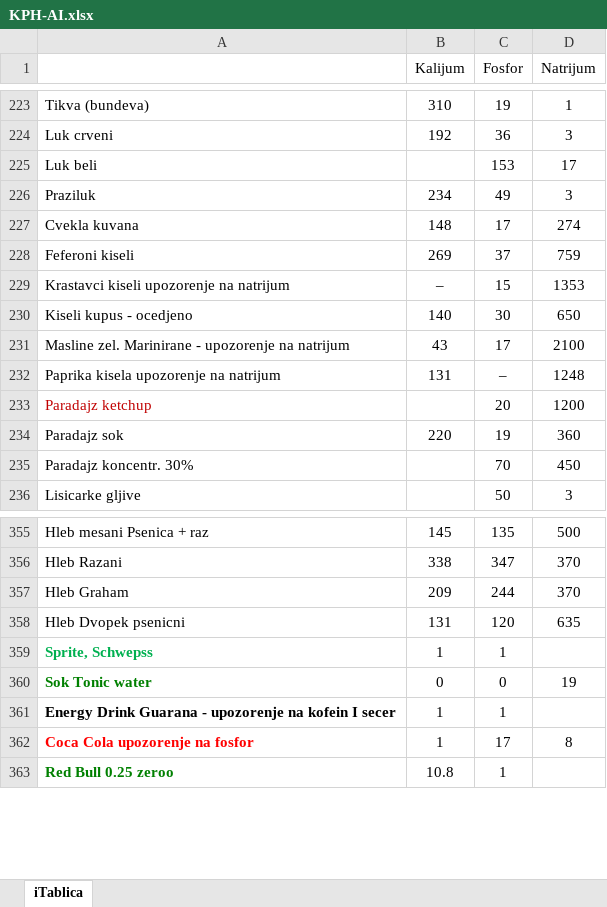
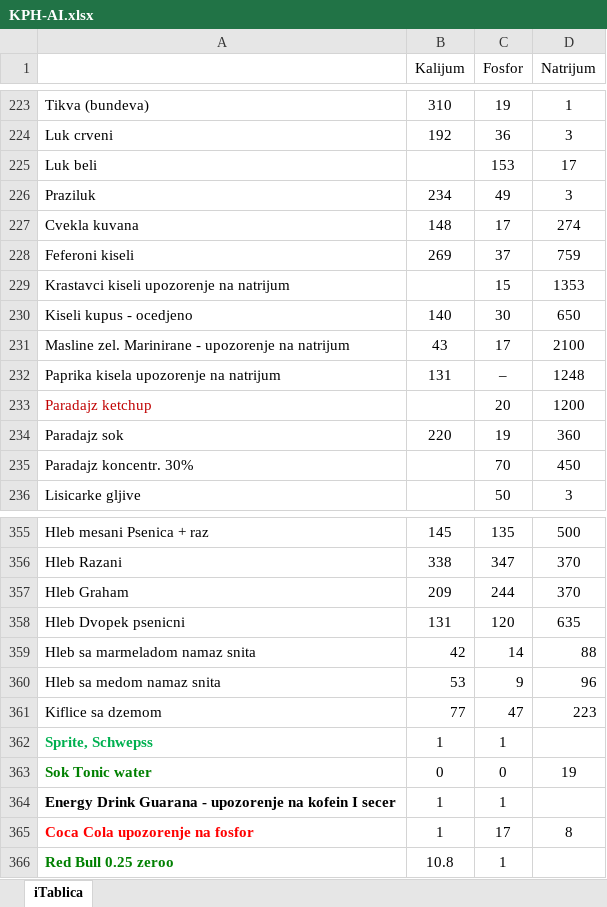
Before and after one commit to MAGADONNY/KPHC, an Excel workbook: KPH-AI.xlsx, sheet iTablica, drawn as a sheet; only a part is shown, gaps mark what is left out; values as stored, in another font and other column widths than the file's, no borders; conditional formats not drawn; the diff names each change by its address in the sheet, - before the commit and + after, or states it on an @@ line.

```diff
--- a/KPH-AI.xlsx (sheet iTablica)
+++ b/KPH-AI.xlsx (sheet iTablica)
-B229 (Kalijum): –
+B229 (Kalijum): (empty)
+row 359: Hleb sa marmeladom namaz snita | 42 | 14 | 88
+row 360: Hleb sa medom namaz snita | 53 | 9 | 96
+row 361: Kiflice sa dzemom | 77 | 47 | 223
```
Also changed, not shown: KPH-AI-GLOBAL.xlsx.
